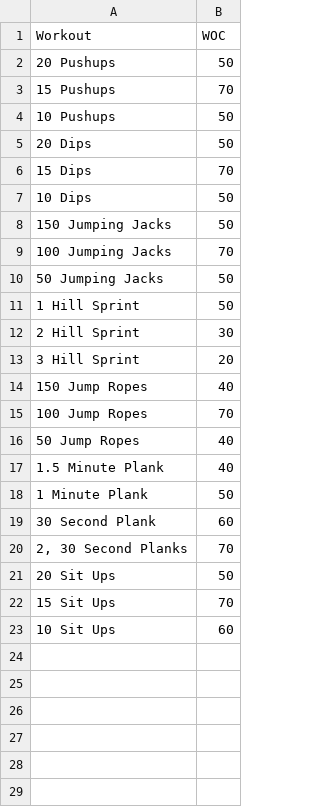
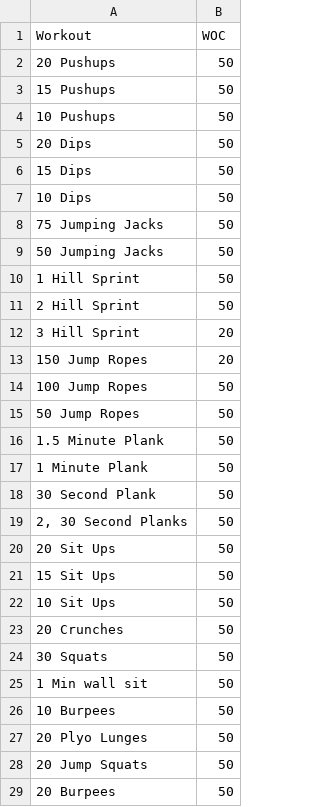
Before and after one commit to Birdup/workout, a CSV file: Workouts.csv, drawn as a sheet; only a part is shown; the diff covers the shown part only.

```diff
--- a/Workouts.csv
+++ b/Workouts.csv
@@ -2,22 +2,28 @@ Workout,WOC
 20 Pushups,50
-15 Pushups,70
+15 Pushups,50
 10 Pushups,50
 20 Dips,50
-15 Dips,70
+15 Dips,50
 10 Dips,50
-150 Jumping Jacks,50
-100 Jumping Jacks,70
+75 Jumping Jacks,50
 50 Jumping Jacks,50
 1 Hill Sprint,50
-2 Hill Sprint,30
+2 Hill Sprint,50
 3 Hill Sprint,20
-150 Jump Ropes,40
-100 Jump Ropes,70
-50 Jump Ropes,40
-1.5 Minute Plank,40
+150 Jump Ropes,20
+100 Jump Ropes,50
+50 Jump Ropes,50
+1.5 Minute Plank,50
 1 Minute Plank,50
-30 Second Plank,60
-"2, 30 Second Planks",70
+30 Second Plank,50
+"2, 30 Second Planks",50
 20 Sit Ups,50
-15 Sit Ups,70
-10 Sit Ups,60
+15 Sit Ups,50
+10 Sit Ups,50
+20 Crunches,50
+30 Squats,50
+1 Min wall sit,50
+10 Burpees,50
+20 Plyo Lunges,50
+20 Jump Squats,50
+20 Burpees,50
```
Also changed, not shown: 13 added rows elsewhere in this file, 2 other files.
